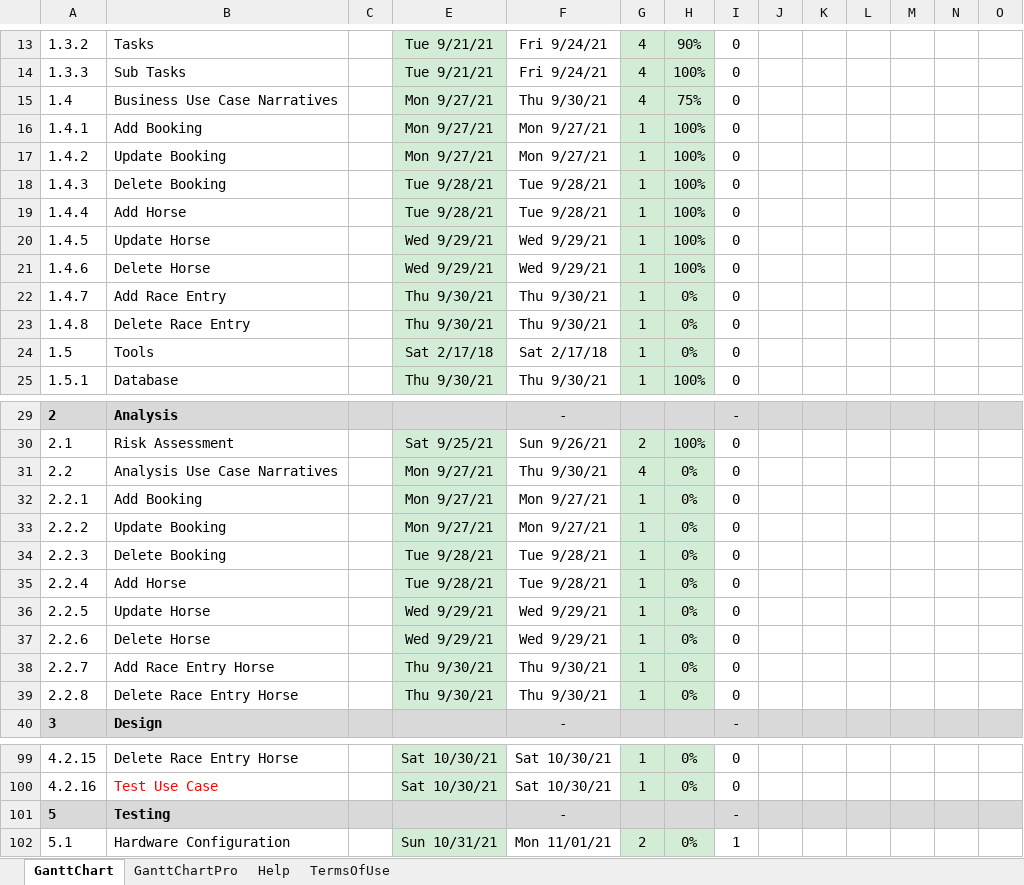
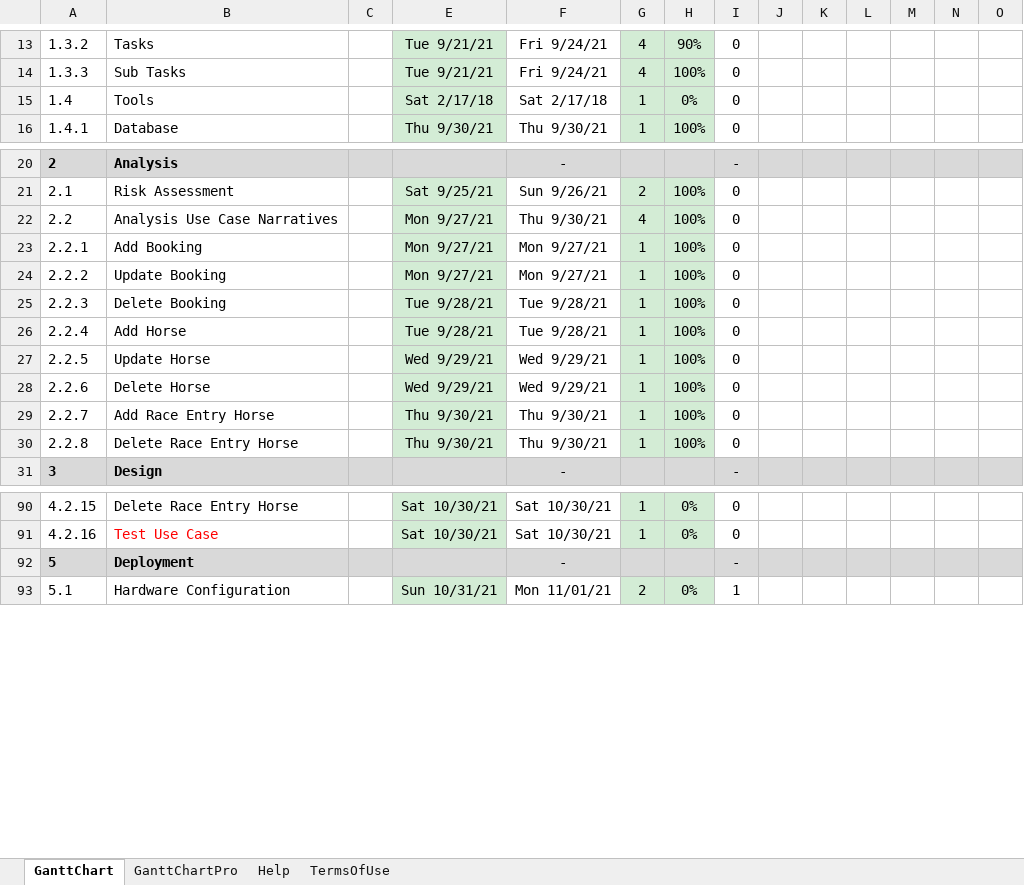
Before and after one commit to sjamaori/PROJECT, an Excel workbook: Gantt Chart.xlsx, sheet GanttChart, drawn as a sheet; only a part is shown, gaps mark what is left out; values as stored, in another font and other column widths than the file's, no borders; charts and pictures and conditional formats not drawn; removed rows and columns are numbered as before the commit, all else as after; rows hold the shown columns only; the diff names each change by its address in the sheet, - before the commit and + after, or states it on an @@ line.

Commit message:
Update
- Updated Gantt Chart. Deleted Business Narratives in Plan and added use cases to analysis.

```diff
--- a/Gantt Chart.xlsx (sheet GanttChart)
+++ b/Gantt Chart.xlsx (sheet GanttChart)
-row 15: 1.4 | Business Use Case Narratives |  | Mon 9/27/21 | Thu 9/30/21 | 4 | 75% | 0
-row 16: 1.4.1 | Add Booking |  | Mon 9/27/21 | Mon 9/27/21 | 1 | 100% | 0
-row 17: 1.4.2 | Update Booking |  | Mon 9/27/21 | Mon 9/27/21 | 1 | 100% | 0
-row 18: 1.4.3 | Delete Booking |  | Tue 9/28/21 | Tue 9/28/21 | 1 | 100% | 0
-row 19: 1.4.4 | Add Horse |  | Tue 9/28/21 | Tue 9/28/21 | 1 | 100% | 0
-row 20: 1.4.5 | Update Horse |  | Wed 9/29/21 | Wed 9/29/21 | 1 | 100% | 0
-row 21: 1.4.6 | Delete Horse |  | Wed 9/29/21 | Wed 9/29/21 | 1 | 100% | 0
-row 22: 1.4.7 | Add Race Entry |  | Thu 9/30/21 | Thu 9/30/21 | 1 | 0% | 0
-row 23: 1.4.8 | Delete Race Entry |  | Thu 9/30/21 | Thu 9/30/21 | 1 | 0% | 0
@@ column A renumbered between rows 15 and 19 @@
-H22:H30: 0%
+H22:H30: 100%
-B92: Testing
+B92: Deployment
```
Also changed, not shown: formulas that keep their value, 2 other files.
